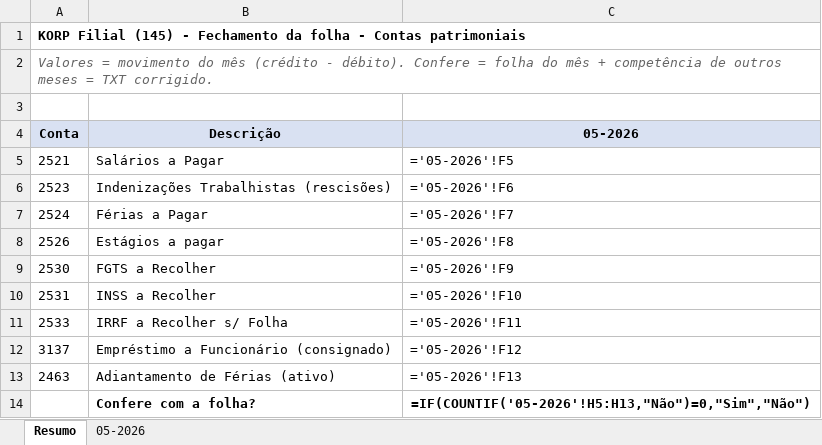
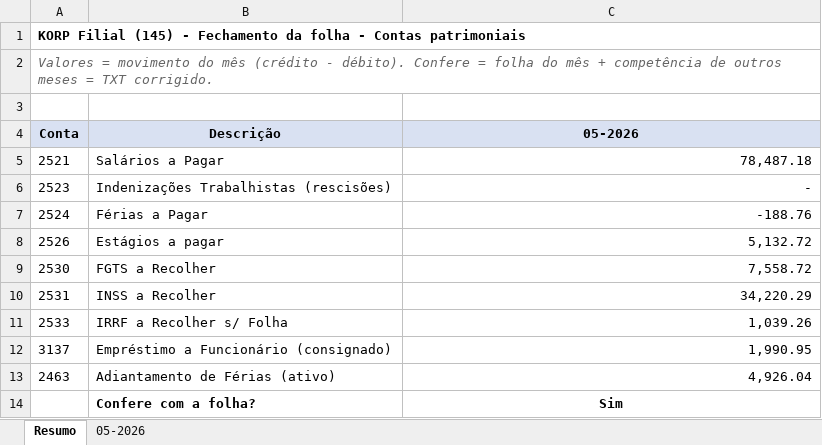
Before and after one commit to ROFContabilidade/Meus-Projetos, an Excel workbook: Korp/Filial/2026-05/Fechamento_Folha_Korp_Filial_05-2026.xlsx, sheet Resumo, drawn as a sheet; values as stored, in another font and other column widths than the file's, no borders; formulas without a stored value are shown as written; the diff names each change by its address in the sheet, - before the commit and + after, or states it on an @@ line.

```diff
--- a/Korp/Filial/2026-05/Fechamento_Folha_Korp_Filial_05-2026.xlsx (sheet Resumo)
+++ b/Korp/Filial/2026-05/Fechamento_Folha_Korp_Filial_05-2026.xlsx (sheet Resumo)
-C5 (05-2026): ='05-2026'!F5
+C5 (05-2026): 78,487.18
-C6 (05-2026): ='05-2026'!F6
+C6 (05-2026): -
-C7 (05-2026): ='05-2026'!F7
+C7 (05-2026): -188.76
-C8 (05-2026): ='05-2026'!F8
+C8 (05-2026): 5,132.72
-C9 (05-2026): ='05-2026'!F9
+C9 (05-2026): 7,558.72
-C10 (05-2026): ='05-2026'!F10
+C10 (05-2026): 34,220.29
-C11 (05-2026): ='05-2026'!F11
+C11 (05-2026): 1,039.26
-C12 (05-2026): ='05-2026'!F12
+C12 (05-2026): 1,990.95
-C13 (05-2026): ='05-2026'!F13
+C13 (05-2026): 4,926.04
-C14 (05-2026): =IF(COUNTIF('05-2026'!H5:H13,"Não")=0,"Sim","Não")
+C14 (05-2026): Sim
```
Also changed, not shown: sheet 05-2026, Korp/Filial/2026-06/Fechamento_Folha_Korp_Filial_06-2026.xlsx, Korp/Filial/2026-07/Fechamento_Folha_Korp_Filial_07-2026.xlsx, 6 other files.
